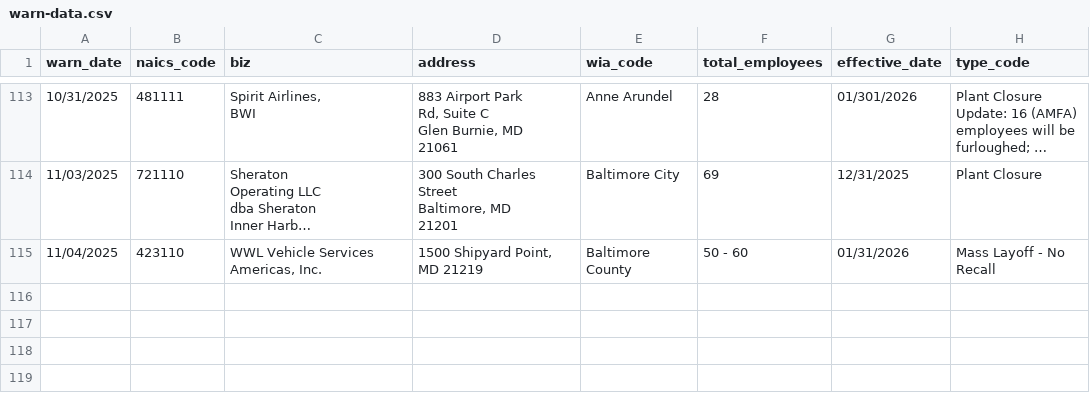
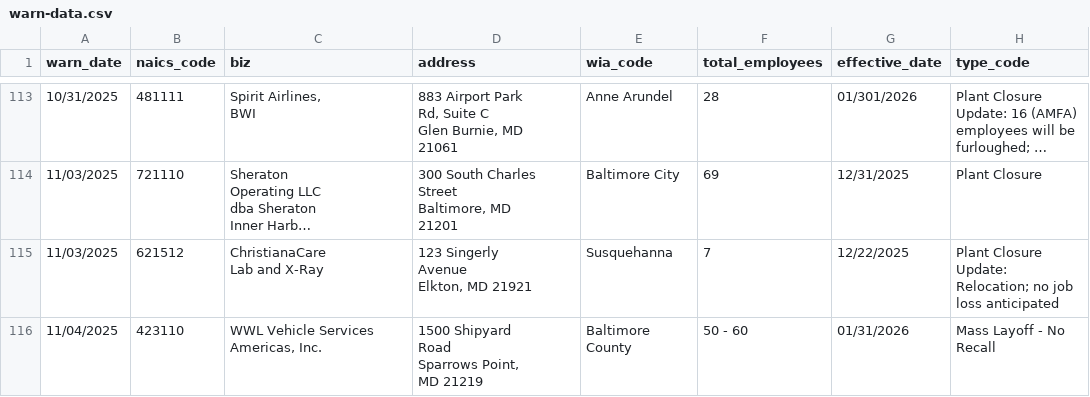
Before and after one commit to tirzahchristopher/nicar-gh-scraper, a CSV file: warn-data.csv, drawn as a sheet; only a part is shown, gaps mark what is left out; long unchanged cells end in …; addresses are those after the commit; ↵ is a line break in a cell; the diff names each change by its address in the sheet, - before the commit and + after, or states it on an @@ line.

```diff
--- a/warn-data.csv
+++ b/warn-data.csv
+row 115: 11/03/2025 | 621512 | ChristianaCare ↵ Lab and X-Ray | 123 Singerly ↵ Avenue ↵ Elkton, MD 21921 | Susquehanna | 7 | 12/22/2025 | Plant Closure ↵ Update: ↵ Relocation; no job ↵ loss anticipated
-D116 (address): 1500 Shipyard Point, MD 21219
+D116 (address): 1500 Shipyard ↵ Road ↵ Sparrows Point, ↵ MD 21219
```
